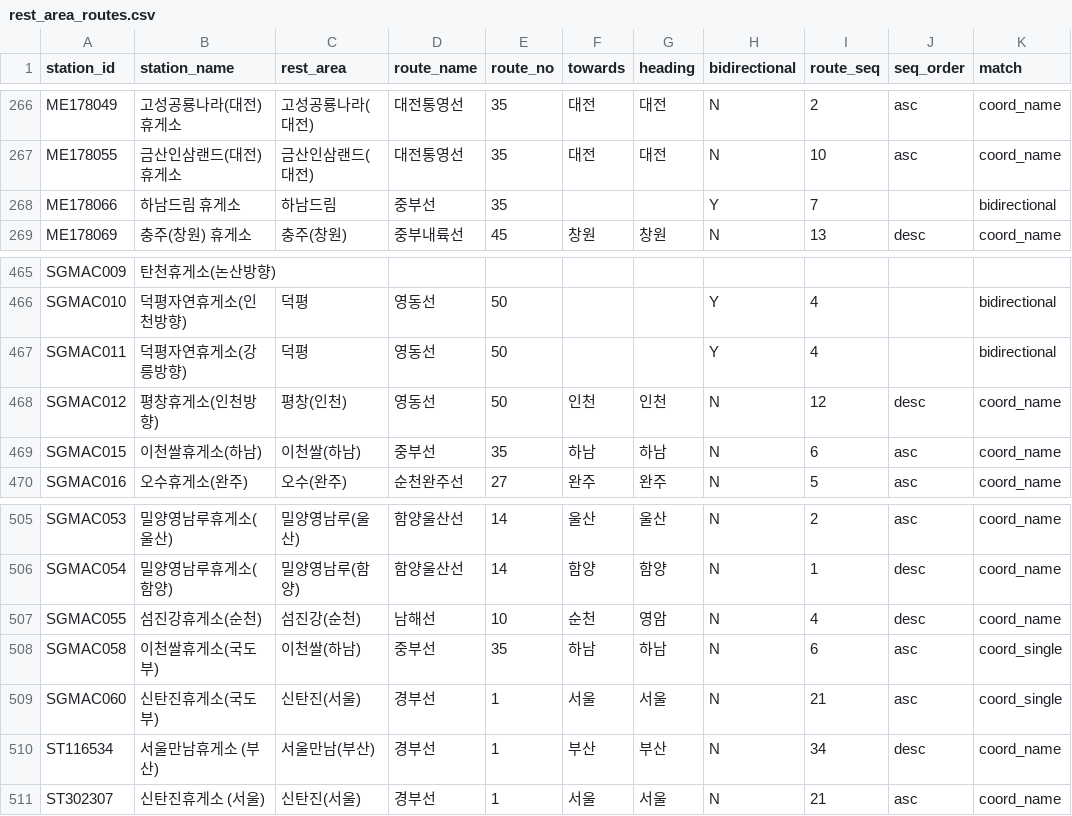
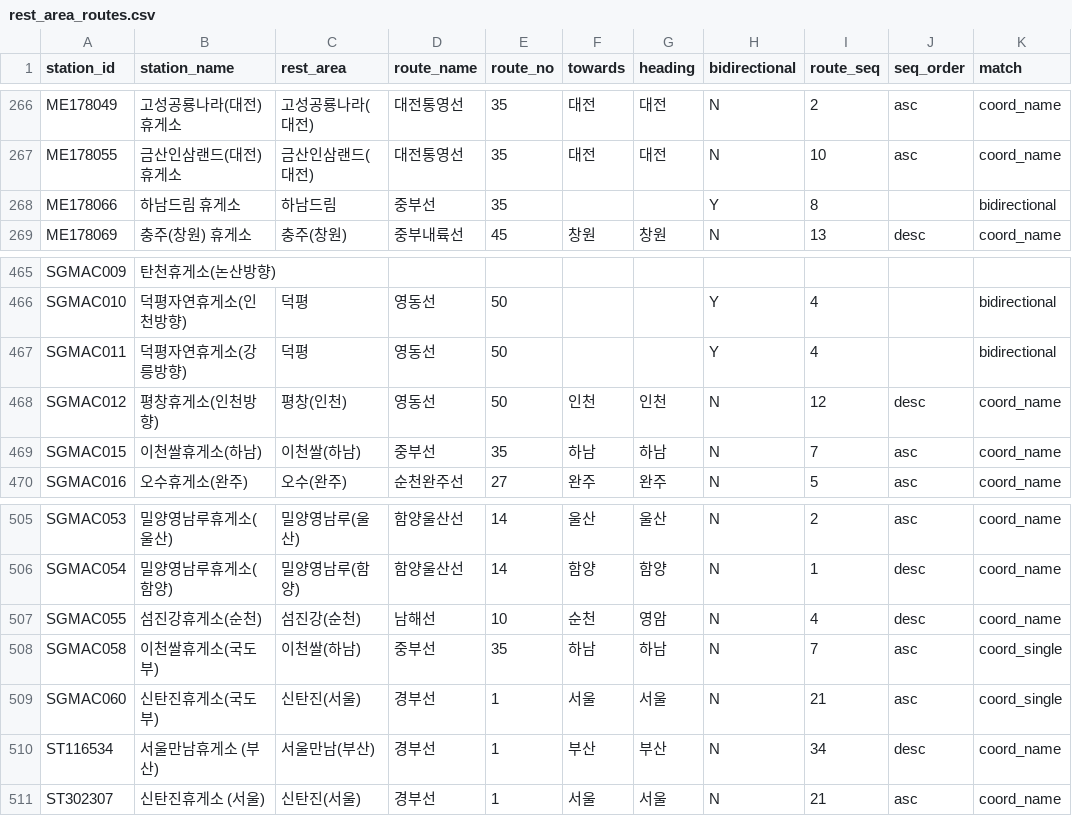
Before and after one commit to 2026-Capstone4/ev-flow, a CSV file: backend/data/rest_area_routes.csv, drawn as a sheet; only a part is shown, gaps mark what is left out; the diff covers the shown part only.

```diff
--- a/backend/data/rest_area_routes.csv
+++ b/backend/data/rest_area_routes.csv
@@ -267,3 +267,3 @@ ME178049,고성공룡나라(대전) 휴게소,고성공룡나라(대전),대전
 ME178055,금산인삼랜드(대전) 휴게소,금산인삼랜드(대전),대전통영선,35,대전,대전,N,10,asc,coord_name
-ME178066,하남드림 휴게소,하남드림,중부선,35,,,Y,7,,bidirectional
+ME178066,하남드림 휴게소,하남드림,중부선,35,,,Y,8,,bidirectional
 ME178069,충주(창원) 휴게소,충주(창원),중부내륙선,45,창원,창원,N,13,desc,coord_name
@@ -468,3 +468,3 @@ SGMAC011,덕평자연휴게소(강릉방향),덕평,영동선,50,,,Y,4,,bidirect
 SGMAC012,평창휴게소(인천방향),평창(인천),영동선,50,인천,인천,N,12,desc,coord_name
-SGMAC015,이천쌀휴게소(하남),이천쌀(하남),중부선,35,하남,하남,N,6,asc,coord_name
+SGMAC015,이천쌀휴게소(하남),이천쌀(하남),중부선,35,하남,하남,N,7,asc,coord_name
 SGMAC016,오수휴게소(완주) ,오수(완주),순천완주선,27,완주,완주,N,5,asc,coord_name
@@ -507,3 +507,3 @@ SGMAC054,밀양영남루휴게소(함양),밀양영남루(함양),함양울산
 SGMAC055,섬진강휴게소(순천),섬진강(순천),남해선,10,순천,영암,N,4,desc,coord_name
-SGMAC058,이천쌀휴게소(국도부),이천쌀(하남),중부선,35,하남,하남,N,6,asc,coord_single
+SGMAC058,이천쌀휴게소(국도부),이천쌀(하남),중부선,35,하남,하남,N,7,asc,coord_single
 SGMAC060,신탄진휴게소(국도부),신탄진(서울),경부선,1,서울,서울,N,21,asc,coord_single
```
Also changed, not shown: 33 edited cells elsewhere in this file, 3 other files.
